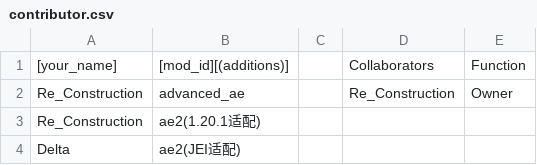
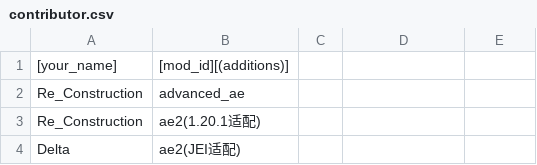
Before and after one commit to ReConstruction-127/OreUI-For-Everyone-1.20.1, a CSV file: contributor.csv, drawn as a sheet; only a part is shown.

Commit message:
Update contributor.csv

```diff
--- a/contributor.csv
+++ b/contributor.csv
@@ -1,3 +1,3 @@
-[your_name],[mod_id][(additions)],,Collaborators,Function
-Re_Construction,advanced_ae,,Re_Construction,Owner
+[your_name],[mod_id][(additions)],
+Re_Construction,advanced_ae,
 Re_Construction,ae2(1.20.1适配),,,
```
